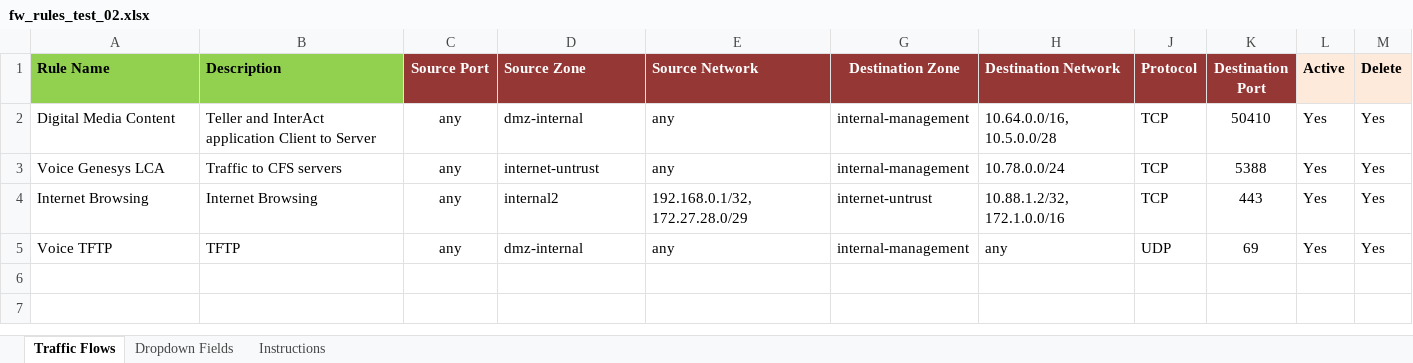
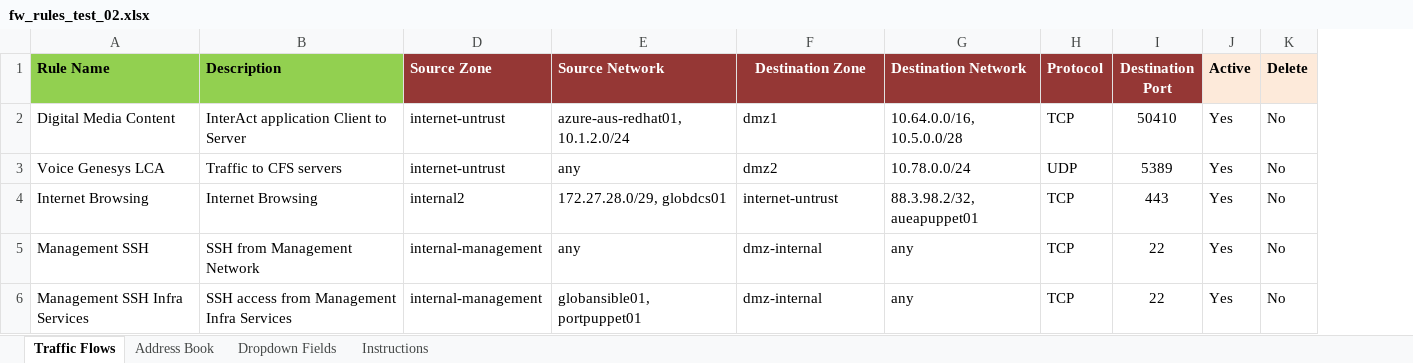
Before and after one commit to supro200/fw-rule-manager, an Excel workbook: fw_rules_test_02.xlsx, sheet Traffic Flows, drawn as a sheet; values as stored, in another font and other column widths than the file's, no borders; conditional formats not drawn; removed rows and columns are numbered as before the commit, all else as after; the diff names each change by its address in the sheet, - before the commit and + after, or states it on an @@ line.

```diff
--- a/fw_rules_test_02.xlsx (sheet Traffic Flows)
+++ b/fw_rules_test_02.xlsx (sheet Traffic Flows)
+sheet tab: Address Book
@@ column C (Source Port) hidden, rows 2-4: all any @@
-B2 (Description): Teller and InterAct application Client to Server
+B2 (Description): InterAct application Client to Server
-D2 (Source Zone): dmz-internal
+D2 (Source Zone): internet-untrust
-E2 (Source Network): any
+E2 (Source Network): azure-aus-redhat01, 10.1.2.0/24
-F2 (Destination Zone): internal-management
+F2 (Destination Zone): dmz1
-K2:K4 (Delete): Yes
+K2:K4 (Delete): No
-F3 (Destination Zone): internal-management
+F3 (Destination Zone): dmz2
-H3 (Protocol): TCP
+H3 (Protocol): UDP
-I3 (Destination Port): 5388
+I3 (Destination Port): 5389
-E4 (Source Network): 192.168.0.1/32, 172.27.28.0/29
+E4 (Source Network): 172.27.28.0/29, globdcs01
-G4 (Destination Network): 10.88.1.2/32, 172.1.0.0/16
+G4 (Destination Network): 88.3.98.2/32, aueapuppet01
-row 5: Voice TFTP | TFTP | any | dmz-internal | any | internal-management | any | UDP | 69 | Yes | Yes
+row 5: Management SSH | SSH from Management Network | internal-management | any | dmz-internal | any | TCP | 22 | Yes | No
+row 6: Management SSH Infra Services | SSH access from Management Infra Services | internal-management | globansible01, portpuppet01 | dmz-internal | any | TCP | 22 | Yes | No
```
Also changed, not shown: sheet Instructions, hidden cells, charts or pictures, 3 other files.
